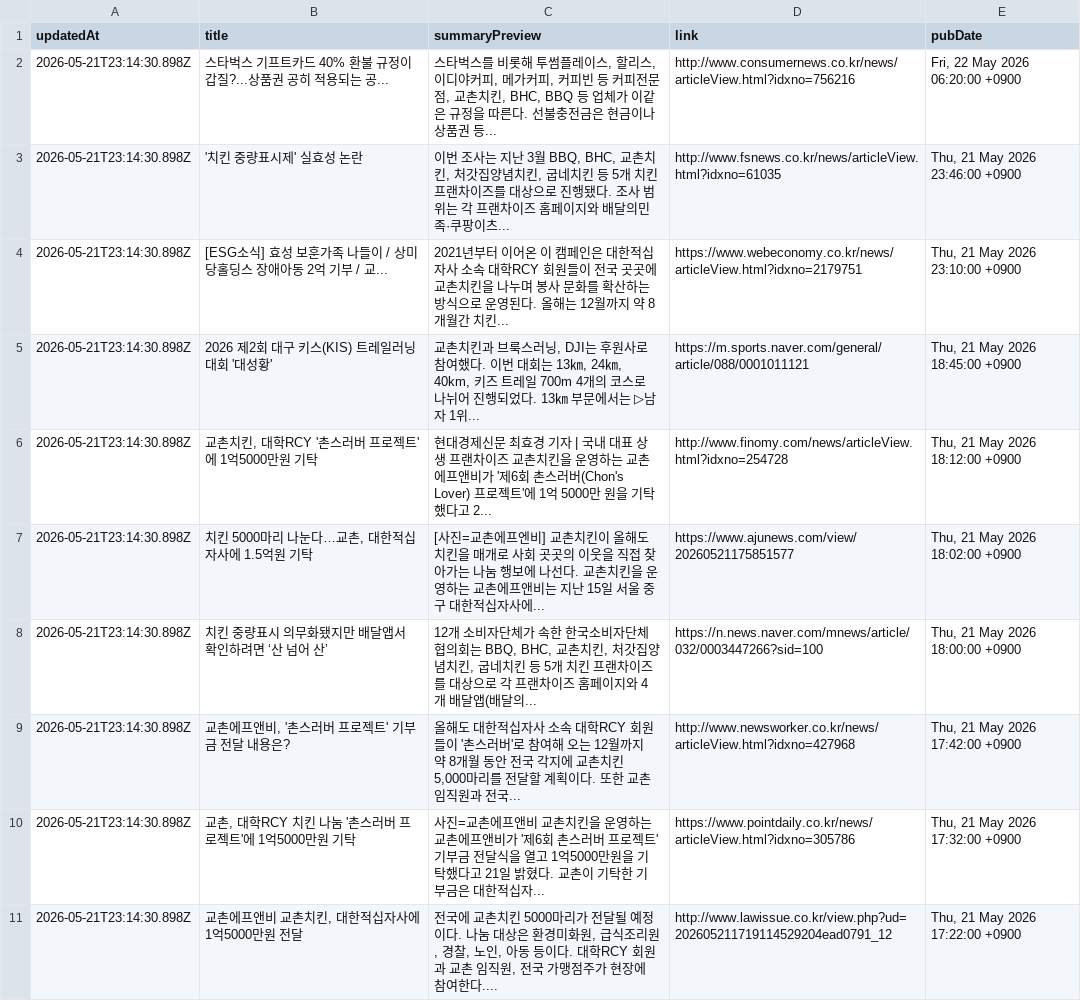
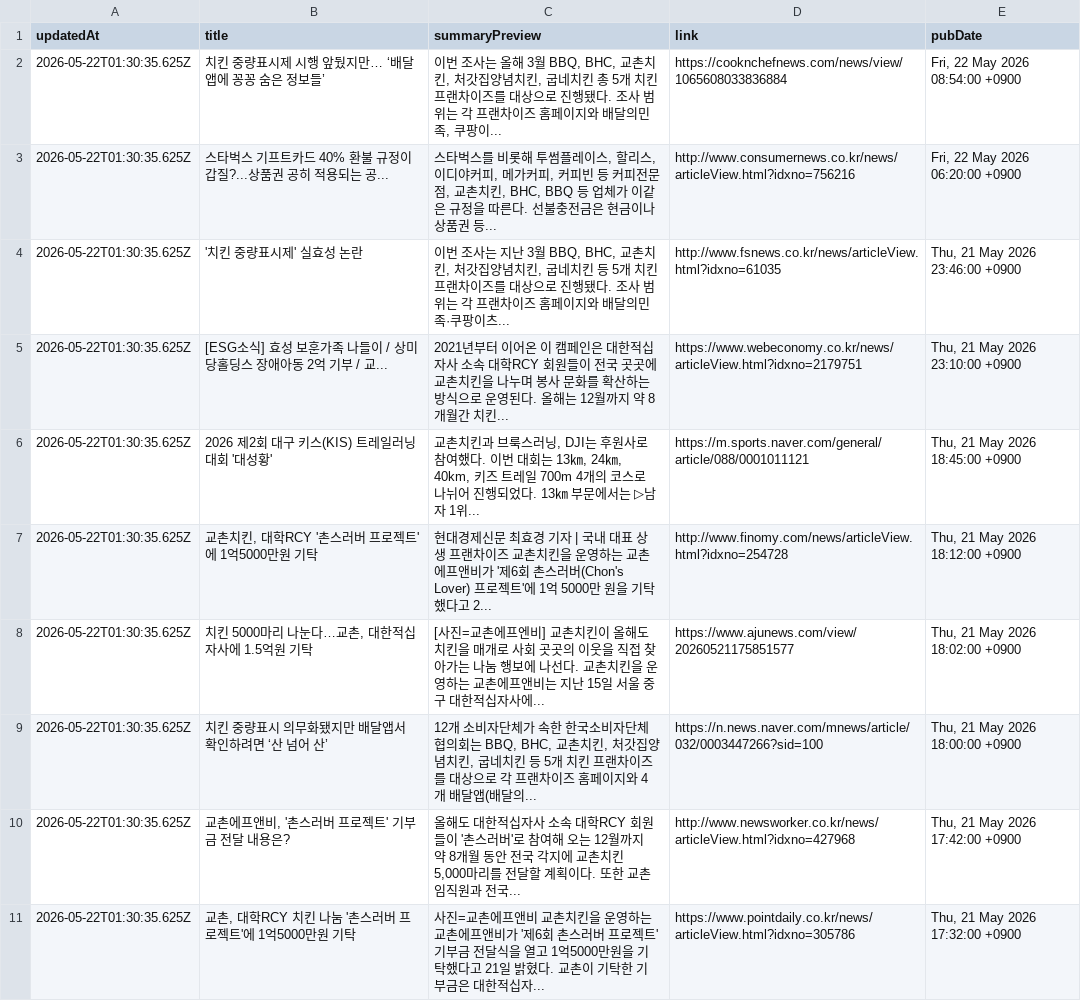
Before and after one commit to hermes-blue/chicken-mvp2-searching-style-cursor-, a CSV file: chicken-mvp/src/auto-kyochon-news.csv, drawn as a sheet.

```diff
--- a/chicken-mvp/src/auto-kyochon-news.csv
+++ b/chicken-mvp/src/auto-kyochon-news.csv
@@ -1,11 +1,11 @@
 "updatedAt","title","summaryPreview","link","pubDate"
-"2026-05-21T23:14:30.898Z","스타벅스 기프트카드 40% 환불 규정이 갑질?...상품권 공히 적용되는 공...","스타벅스를 비롯해 투썸플레이스, 할리스, 이디야커피, 메가커피, 커피빈 등 커피전문점, 교촌치킨, BHC, BBQ 등 업체가 이같은 규정을 따른다. 선불충전금은 현금이나 상품권 등...","http://www.consumernews.co.kr/news/articleView.html?idxno=756216","Fri, 22 May 2026 06:20:00 +0900"
-"2026-05-21T23:14:30.898Z","'치킨 중량표시제' 실효성 논란","이번 조사는 지난 3월 BBQ, BHC, 교촌치킨, 처갓집양념치킨, 굽네치킨 등 5개 치킨 프랜차이즈를 대상으로 진행됐다. 조사 범위는 각 프랜차이즈 홈페이지와 배달의민족·쿠팡이츠...","http://www.fsnews.co.kr/news/articleView.html?idxno=61035","Thu, 21 May 2026 23:46:00 +0900"
-"2026-05-21T23:14:30.898Z","[ESG소식] 효성 보훈가족 나들이 / 상미당홀딩스 장애아동 2억 기부 / 교...","2021년부터 이어온 이 캠페인은 대한적십자사 소속 대학RCY 회원들이 전국 곳곳에 교촌치킨을 나누며 봉사 문화를 확산하는 방식으로 운영된다. 올해는 12월까지 약 8개월간 치킨...","https://www.webeconomy.co.kr/news/articleView.html?idxno=2179751","Thu, 21 May 2026 23:10:00 +0900"
-"2026-05-21T23:14:30.898Z","2026 제2회 대구 키스(KIS) 트레일러닝 대회 '대성황'","교촌치킨과 브룩스러닝, DJI는 후원사로 참여했다. 이번 대회는 13㎞, 24㎞, 40km, 키즈 트레일 700m 4개의 코스로 나뉘어 진행되었다. 13㎞ 부문에서는 ▷남자 1위...","https://m.sports.naver.com/general/article/088/0001011121","Thu, 21 May 2026 18:45:00 +0900"
-"2026-05-21T23:14:30.898Z","교촌치킨, 대학RCY '촌스러버 프로젝트'에 1억5000만원 기탁","현대경제신문 최효경 기자 | 국내 대표 상생 프랜차이즈 교촌치킨을 운영하는 교촌에프앤비가 '제6회 촌스러버(Chon's Lover) 프로젝트'에 1억 5000만 원을 기탁했다고 2...","http://www.finomy.com/news/articleView.html?idxno=254728","Thu, 21 May 2026 18:12:00 +0900"
-"2026-05-21T23:14:30.898Z","치킨 5000마리 나눈다…교촌, 대한적십자사에 1.5억원 기탁","[사진=교촌에프엔비] 교촌치킨이 올해도 치킨을 매개로 사회 곳곳의 이웃을 직접 찾아가는 나눔 행보에 나선다. 교촌치킨을 운영하는 교촌에프앤비는 지난 15일 서울 중구 대한적십자사에...","https://www.ajunews.com/view/20260521175851577","Thu, 21 May 2026 18:02:00 +0900"
-"2026-05-21T23:14:30.898Z","치킨 중량표시 의무화됐지만 배달앱서 확인하려면 ‘산 넘어 산’","12개 소비자단체가 속한 한국소비자단체협의회는 BBQ, BHC, 교촌치킨, 처갓집양념치킨, 굽네치킨 등 5개 치킨 프랜차이즈를 대상으로 각 프랜차이즈 홈페이지와 4개 배달앱(배달의...","https://n.news.naver.com/mnews/article/032/0003447266?sid=100","Thu, 21 May 2026 18:00:00 +0900"
-"2026-05-21T23:14:30.898Z","교촌에프앤비, '촌스러버 프로젝트' 기부금 전달 내용은?","올해도 대한적십자사 소속 대학RCY 회원들이 '촌스러버'로 참여해 오는 12월까지 약 8개월 동안 전국 각지에 교촌치킨 5,000마리를 전달할 계획이다. 또한 교촌 임직원과 전국...","http://www.newsworker.co.kr/news/articleView.html?idxno=427968","Thu, 21 May 2026 17:42:00 +0900"
-"2026-05-21T23:14:30.898Z","교촌, 대학RCY 치킨 나눔 '촌스러버 프로젝트'에 1억5000만원 기탁","사진=교촌에프앤비 교촌치킨을 운영하는 교촌에프앤비가 '제6회 촌스러버 프로젝트' 기부금 전달식을 열고 1억5000만원을 기탁했다고 21일 밝혔다. 교촌이 기탁한 기부금은 대한적십자...","https://www.pointdaily.co.kr/news/articleView.html?idxno=305786","Thu, 21 May 2026 17:32:00 +0900"
-"2026-05-21T23:14:30.898Z","교촌에프앤비 교촌치킨, 대한적십자사에 1억5000만원 전달","전국에 교촌치킨 5000마리가 전달될 예정이다. 나눔 대상은 환경미화원, 급식조리원, 경찰, 노인, 아동 등이다. 대학RCY 회원과 교촌 임직원, 전국 가맹점주가 현장에 참여한다....","http://www.lawissue.co.kr/view.php?ud=202605211719114529204ead0791_12","Thu, 21 May 2026 17:22:00 +0900"
+"2026-05-22T01:30:35.625Z","치킨 중량표시제 시행 앞뒀지만… ‘배달앱에 꽁꽁 숨은 정보들’","이번 조사는 올해 3월 BBQ, BHC, 교촌치킨, 처갓집양념치킨, 굽네치킨 총 5개 치킨 프랜차이즈를 대상으로 진행됐다. 조사 범위는 각 프랜차이즈 홈페이지와 배달의민족, 쿠팡이...","https://cooknchefnews.com/news/view/1065608033836884","Fri, 22 May 2026 08:54:00 +0900"
+"2026-05-22T01:30:35.625Z","스타벅스 기프트카드 40% 환불 규정이 갑질?...상품권 공히 적용되는 공...","스타벅스를 비롯해 투썸플레이스, 할리스, 이디야커피, 메가커피, 커피빈 등 커피전문점, 교촌치킨, BHC, BBQ 등 업체가 이같은 규정을 따른다. 선불충전금은 현금이나 상품권 등...","http://www.consumernews.co.kr/news/articleView.html?idxno=756216","Fri, 22 May 2026 06:20:00 +0900"
+"2026-05-22T01:30:35.625Z","'치킨 중량표시제' 실효성 논란","이번 조사는 지난 3월 BBQ, BHC, 교촌치킨, 처갓집양념치킨, 굽네치킨 등 5개 치킨 프랜차이즈를 대상으로 진행됐다. 조사 범위는 각 프랜차이즈 홈페이지와 배달의민족·쿠팡이츠...","http://www.fsnews.co.kr/news/articleView.html?idxno=61035","Thu, 21 May 2026 23:46:00 +0900"
+"2026-05-22T01:30:35.625Z","[ESG소식] 효성 보훈가족 나들이 / 상미당홀딩스 장애아동 2억 기부 / 교...","2021년부터 이어온 이 캠페인은 대한적십자사 소속 대학RCY 회원들이 전국 곳곳에 교촌치킨을 나누며 봉사 문화를 확산하는 방식으로 운영된다. 올해는 12월까지 약 8개월간 치킨...","https://www.webeconomy.co.kr/news/articleView.html?idxno=2179751","Thu, 21 May 2026 23:10:00 +0900"
+"2026-05-22T01:30:35.625Z","2026 제2회 대구 키스(KIS) 트레일러닝 대회 '대성황'","교촌치킨과 브룩스러닝, DJI는 후원사로 참여했다. 이번 대회는 13㎞, 24㎞, 40km, 키즈 트레일 700m 4개의 코스로 나뉘어 진행되었다. 13㎞ 부문에서는 ▷남자 1위...","https://m.sports.naver.com/general/article/088/0001011121","Thu, 21 May 2026 18:45:00 +0900"
+"2026-05-22T01:30:35.625Z","교촌치킨, 대학RCY '촌스러버 프로젝트'에 1억5000만원 기탁","현대경제신문 최효경 기자 | 국내 대표 상생 프랜차이즈 교촌치킨을 운영하는 교촌에프앤비가 '제6회 촌스러버(Chon's Lover) 프로젝트'에 1억 5000만 원을 기탁했다고 2...","http://www.finomy.com/news/articleView.html?idxno=254728","Thu, 21 May 2026 18:12:00 +0900"
+"2026-05-22T01:30:35.625Z","치킨 5000마리 나눈다…교촌, 대한적십자사에 1.5억원 기탁","[사진=교촌에프엔비] 교촌치킨이 올해도 치킨을 매개로 사회 곳곳의 이웃을 직접 찾아가는 나눔 행보에 나선다. 교촌치킨을 운영하는 교촌에프앤비는 지난 15일 서울 중구 대한적십자사에...","https://www.ajunews.com/view/20260521175851577","Thu, 21 May 2026 18:02:00 +0900"
+"2026-05-22T01:30:35.625Z","치킨 중량표시 의무화됐지만 배달앱서 확인하려면 ‘산 넘어 산’","12개 소비자단체가 속한 한국소비자단체협의회는 BBQ, BHC, 교촌치킨, 처갓집양념치킨, 굽네치킨 등 5개 치킨 프랜차이즈를 대상으로 각 프랜차이즈 홈페이지와 4개 배달앱(배달의...","https://n.news.naver.com/mnews/article/032/0003447266?sid=100","Thu, 21 May 2026 18:00:00 +0900"
+"2026-05-22T01:30:35.625Z","교촌에프앤비, '촌스러버 프로젝트' 기부금 전달 내용은?","올해도 대한적십자사 소속 대학RCY 회원들이 '촌스러버'로 참여해 오는 12월까지 약 8개월 동안 전국 각지에 교촌치킨 5,000마리를 전달할 계획이다. 또한 교촌 임직원과 전국...","http://www.newsworker.co.kr/news/articleView.html?idxno=427968","Thu, 21 May 2026 17:42:00 +0900"
+"2026-05-22T01:30:35.625Z","교촌, 대학RCY 치킨 나눔 '촌스러버 프로젝트'에 1억5000만원 기탁","사진=교촌에프앤비 교촌치킨을 운영하는 교촌에프앤비가 '제6회 촌스러버 프로젝트' 기부금 전달식을 열고 1억5000만원을 기탁했다고 21일 밝혔다. 교촌이 기탁한 기부금은 대한적십자...","https://www.pointdaily.co.kr/news/articleView.html?idxno=305786","Thu, 21 May 2026 17:32:00 +0900"
```
Also changed, not shown: 1 other file.
